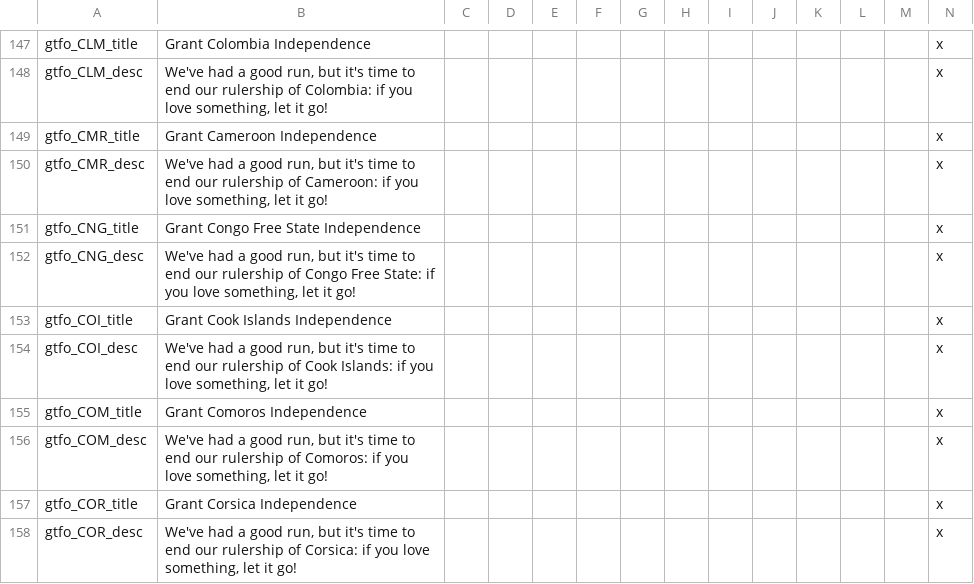
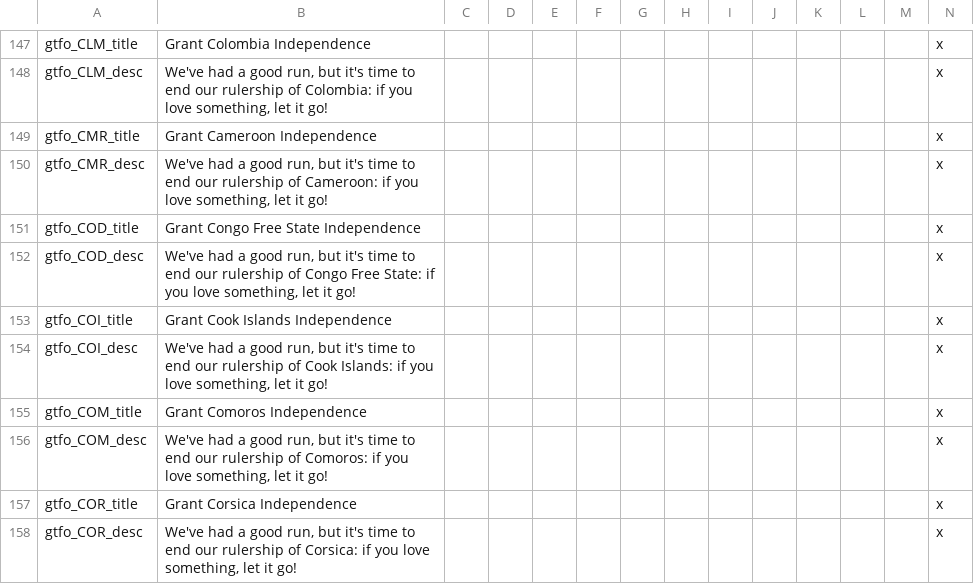
Before and after one commit to simsulla/nwomod, a CSV file: NWO/localisation/nwo_gtfo.csv, drawn as a sheet; only a part is shown, gaps mark what is left out.

```diff
--- a/NWO/localisation/nwo_gtfo.csv
+++ b/NWO/localisation/nwo_gtfo.csv
@@ -150,4 +150,4 @@ gtfo_CMR_title;Grant Cameroon Independence;;;;;;;;;;;;x
 gtfo_CMR_desc;We've had a good run, but it's time to end our rulership of Cameroon: if you love something, let it go!;;;;;;;;;;;;x
-gtfo_CNG_title;Grant Congo Free State Independence;;;;;;;;;;;;x
-gtfo_CNG_desc;We've had a good run, but it's time to end our rulership of Congo Free State: if you love something, let it go!;;;;;;;;;;;;x
+gtfo_COD_title;Grant Congo Free State Independence;;;;;;;;;;;;x
+gtfo_COD_desc;We've had a good run, but it's time to end our rulership of Congo Free State: if you love something, let it go!;;;;;;;;;;;;x
 gtfo_COI_title;Grant Cook Islands Independence;;;;;;;;;;;;x
```
Also changed, not shown: NWO/localisation/nwo_parties.csv, 45 other files.
